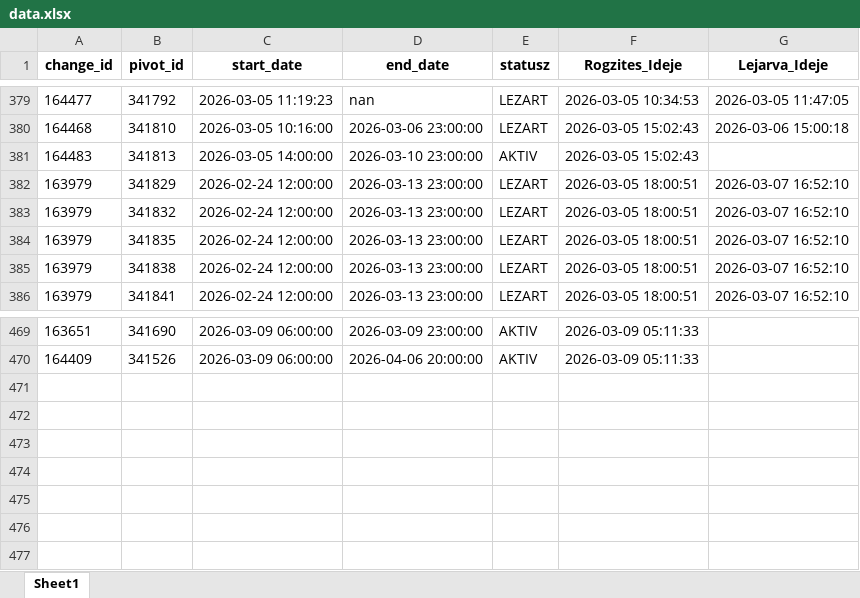
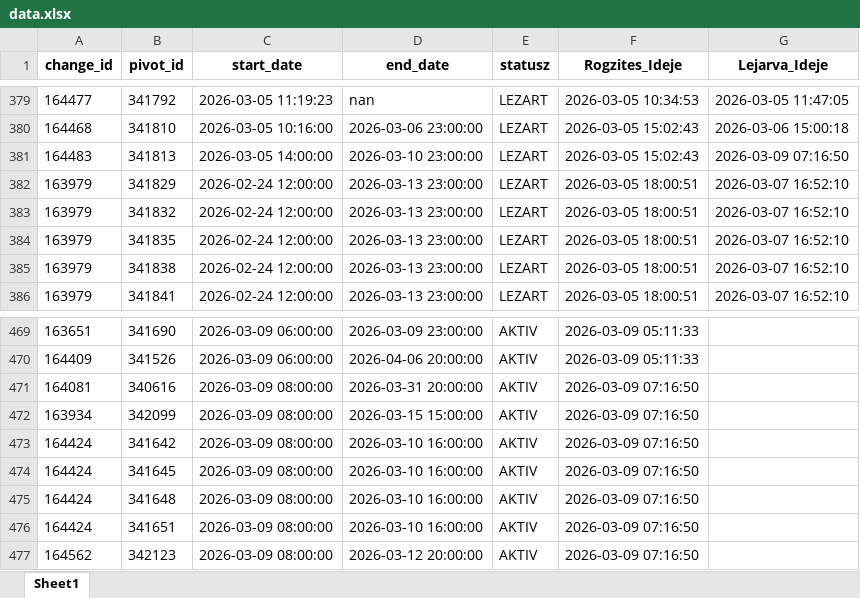
Before and after one commit to zoltanfarkasnemeth/BKK, an Excel workbook: data.xlsx, sheet Sheet1, drawn as a sheet; only a part is shown, gaps mark what is left out; values as stored, in another font and other column widths than the file's, no borders; the diff names each change by its address in the sheet, - before the commit and + after, or states it on an @@ line.

```diff
--- a/data.xlsx (sheet Sheet1)
+++ b/data.xlsx (sheet Sheet1)
-E381 (statusz): AKTIV
+E381 (statusz): LEZART
-G381 (Lejarva_Ideje): (empty)
+G381 (Lejarva_Ideje): 2026-03-09 07:16:50
+row 471: 164081 | 340616 | 2026-03-09 08:00:00 | 2026-03-31 20:00:00 | AKTIV | 2026-03-09 07:16:50
+row 472: 163934 | 342099 | 2026-03-09 08:00:00 | 2026-03-15 15:00:00 | AKTIV | 2026-03-09 07:16:50
+row 473: 164424 | 341642 | 2026-03-09 08:00:00 | 2026-03-10 16:00:00 | AKTIV | 2026-03-09 07:16:50
+row 474: 164424 | 341645 | 2026-03-09 08:00:00 | 2026-03-10 16:00:00 | AKTIV | 2026-03-09 07:16:50
+row 475: 164424 | 341648 | 2026-03-09 08:00:00 | 2026-03-10 16:00:00 | AKTIV | 2026-03-09 07:16:50
+row 476: 164424 | 341651 | 2026-03-09 08:00:00 | 2026-03-10 16:00:00 | AKTIV | 2026-03-09 07:16:50
+row 477: 164562 | 342123 | 2026-03-09 08:00:00 | 2026-03-12 20:00:00 | AKTIV | 2026-03-09 07:16:50
```
